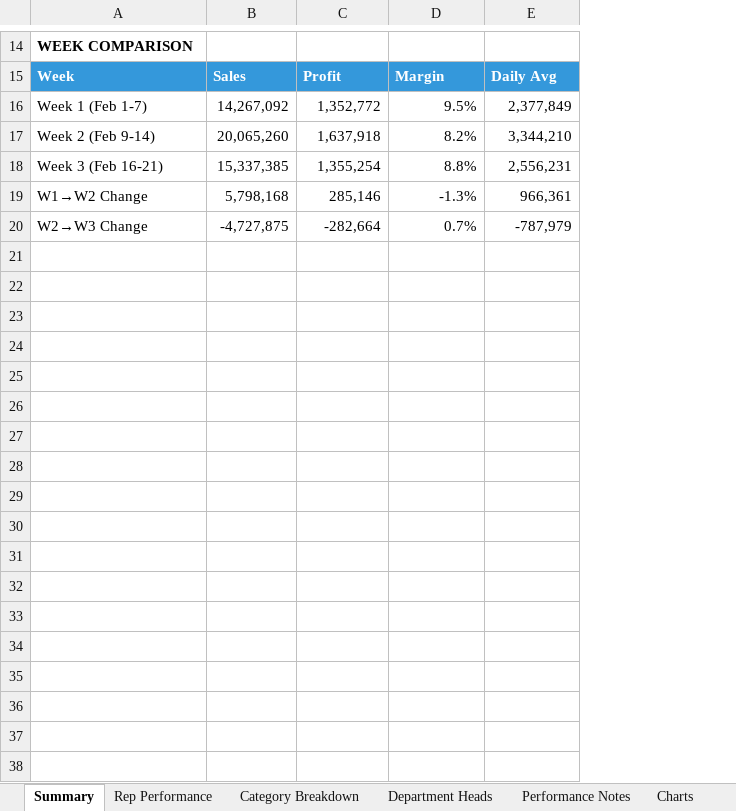
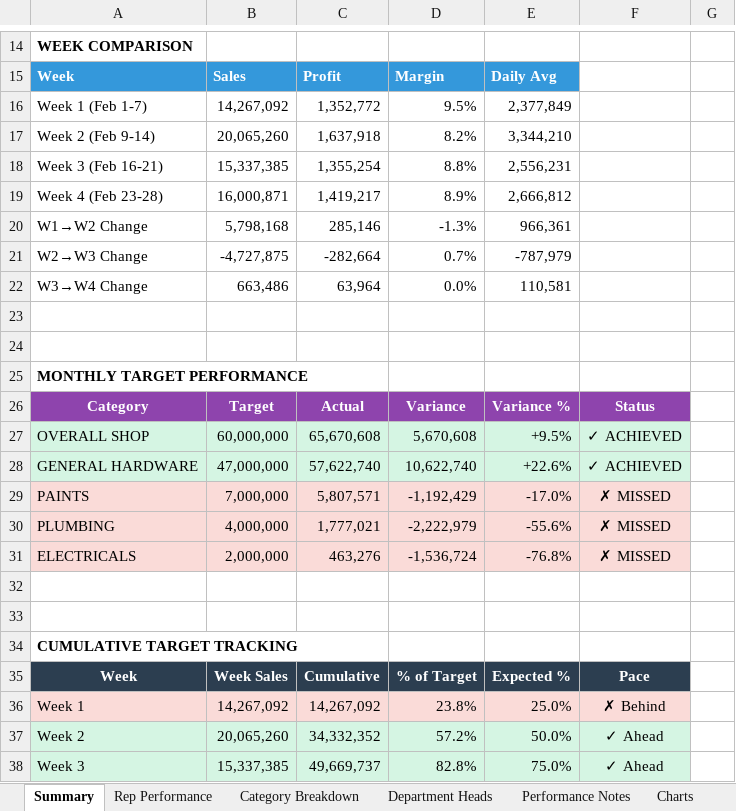
Before and after one commit to Dennis-Rudiger/data-extractor, an Excel workbook: sales_rep_analysis_feb2026.xlsx, sheet Summary, drawn as a sheet; only a part is shown, gaps mark what is left out; values as stored, in another font and other column widths than the file's, no borders; the diff covers the shown part only; the diff names each change by its address in the sheet, - before the commit and + after, or states it on an @@ line.

```diff
--- a/sales_rep_analysis_feb2026.xlsx (sheet Summary)
+++ b/sales_rep_analysis_feb2026.xlsx (sheet Summary)
+column F, empty
+column G, empty
+row 19: Week 4 (Feb 23-28) | 16,000,871 | 1,419,217 | 8.9% | 2,666,812
+row 22: W3→W4 Change | 663,486 | 63,964 | 0.0% | 110,581
+row 23: (empty)
+row 24: (empty)
+row 25: MONTHLY TARGET PERFORMANCE
+row 26: Category | Target | Actual | Variance | Variance % | Status
+row 27: OVERALL SHOP | 60,000,000 | 65,670,608 | 5,670,608 | +9.5% | ✓ ACHIEVED
+row 28: GENERAL HARDWARE | 47,000,000 | 57,622,740 | 10,622,740 | +22.6% | ✓ ACHIEVED
+row 29: PAINTS | 7,000,000 | 5,807,571 | -1,192,429 | -17.0% | ✗ MISSED
+row 30: PLUMBING | 4,000,000 | 1,777,021 | -2,222,979 | -55.6% | ✗ MISSED
+row 31: ELECTRICALS | 2,000,000 | 463,276 | -1,536,724 | -76.8% | ✗ MISSED
+row 32: (empty)
+row 33: (empty)
+row 34: CUMULATIVE TARGET TRACKING
+row 35: Week | Week Sales | Cumulative | % of Target | Expected % | Pace
+row 36: Week 1 | 14,267,092 | 14,267,092 | 23.8% | 25.0% | ✗ Behind
+row 37: Week 2 | 20,065,260 | 34,332,352 | 57.2% | 50.0% | ✓ Ahead
+row 38: Week 3 | 15,337,385 | 49,669,737 | 82.8% | 75.0% | ✓ Ahead
```
Also changed, not shown: 11 added rows, 1 removed row and 5 edited cells elsewhere in this sheet, sheet Category Breakdown, sheet Charts, sheet Rep Performance, sheet Department Heads, sheet Performance Notes, charts or pictures, 52 other files.
